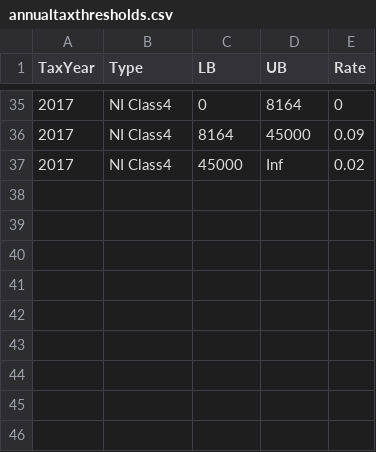
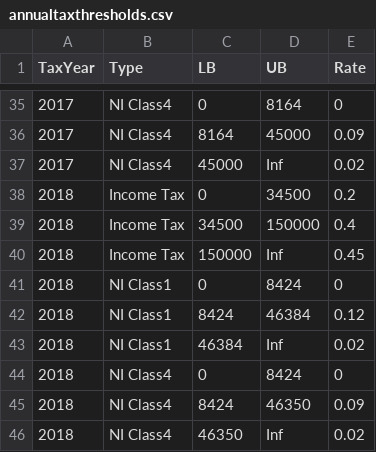
Before and after one commit to jumpingrivers/optiRum, a CSV file: inst/extdata/annualtaxthresholds.csv, drawn as a sheet; only a part is shown, gaps mark what is left out; the diff names each change by its address in the sheet, - before the commit and + after, or states it on an @@ line.

Commit message:
Added FY2018

```diff
--- a/inst/extdata/annualtaxthresholds.csv
+++ b/inst/extdata/annualtaxthresholds.csv
+row 38: 2018 | Income Tax | 0 | 34500 | 0.2
+row 39: 2018 | Income Tax | 34500 | 150000 | 0.4
+row 40: 2018 | Income Tax | 150000 | Inf | 0.45
+row 41: 2018 | NI Class1 | 0 | 8424 | 0
+row 42: 2018 | NI Class1 | 8424 | 46384 | 0.12
+row 43: 2018 | NI Class1 | 46384 | Inf | 0.02
+row 44: 2018 | NI Class4 | 0 | 8424 | 0
+row 45: 2018 | NI Class4 | 8424 | 46350 | 0.09
+row 46: 2018 | NI Class4 | 46350 | Inf | 0.02
```
